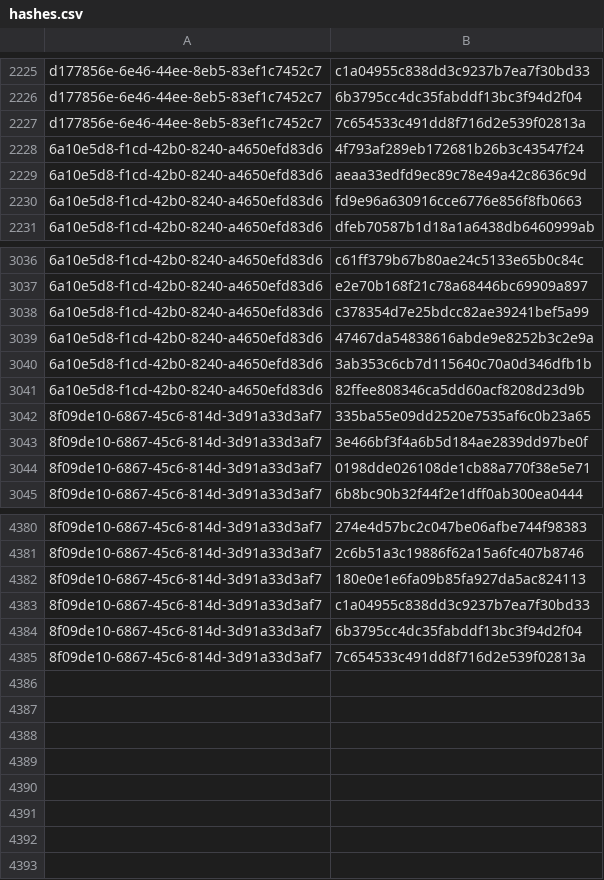
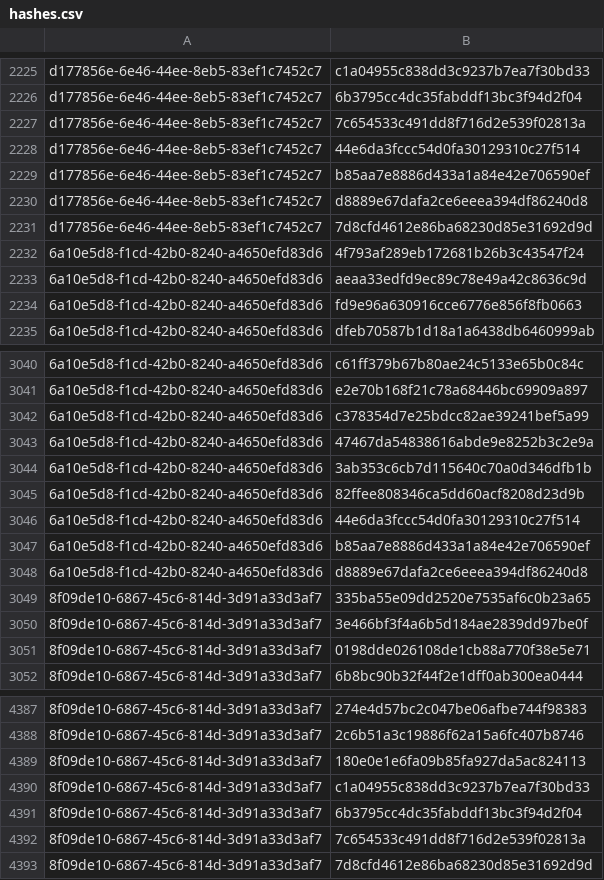
Before and after one commit to RedBlue232/threat-feed-publisher, a CSV file: misp-feed/hashes.csv, drawn as a sheet; only a part is shown, gaps mark what is left out.

Commit message:
chore(misp): refresh feed (3 events) [2026-10-03T01:30Z]

```diff
--- a/misp-feed/hashes.csv
+++ b/misp-feed/hashes.csv
@@ -2227,2 +2227,6 @@ d177856e-6e46-44ee-8eb5-83ef1c7452c7,6b3795cc4dc35fabddf13bc3f94d2f04
 d177856e-6e46-44ee-8eb5-83ef1c7452c7,7c654533c491dd8f716d2e539f02813a
+d177856e-6e46-44ee-8eb5-83ef1c7452c7,44e6da3fccc54d0fa30129310c27f514
+d177856e-6e46-44ee-8eb5-83ef1c7452c7,b85aa7e8886d433a1a84e42e706590ef
+d177856e-6e46-44ee-8eb5-83ef1c7452c7,d8889e67dafa2ce6eeea394df86240d8
+d177856e-6e46-44ee-8eb5-83ef1c7452c7,7d8cfd4612e86ba68230d85e31692d9d
 6a10e5d8-f1cd-42b0-8240-a4650efd83d6,4f793af289eb172681b26b3c43547f24
@@ -3041,2 +3045,5 @@ d177856e-6e46-44ee-8eb5-83ef1c7452c7,7c654533c491dd8f716d2e539f02813a
 6a10e5d8-f1cd-42b0-8240-a4650efd83d6,82ffee808346ca5dd60acf8208d23d9b
+6a10e5d8-f1cd-42b0-8240-a4650efd83d6,44e6da3fccc54d0fa30129310c27f514
+6a10e5d8-f1cd-42b0-8240-a4650efd83d6,b85aa7e8886d433a1a84e42e706590ef
+6a10e5d8-f1cd-42b0-8240-a4650efd83d6,d8889e67dafa2ce6eeea394df86240d8
 8f09de10-6867-45c6-814d-3d91a33d3af7,335ba55e09dd2520e7535af6c0b23a65
@@ -4385 +4392,2 @@ d177856e-6e46-44ee-8eb5-83ef1c7452c7,7c654533c491dd8f716d2e539f02813a
 8f09de10-6867-45c6-814d-3d91a33d3af7,7c654533c491dd8f716d2e539f02813a
+8f09de10-6867-45c6-814d-3d91a33d3af7,7d8cfd4612e86ba68230d85e31692d9d
```
Also changed, not shown: 4 other files.
